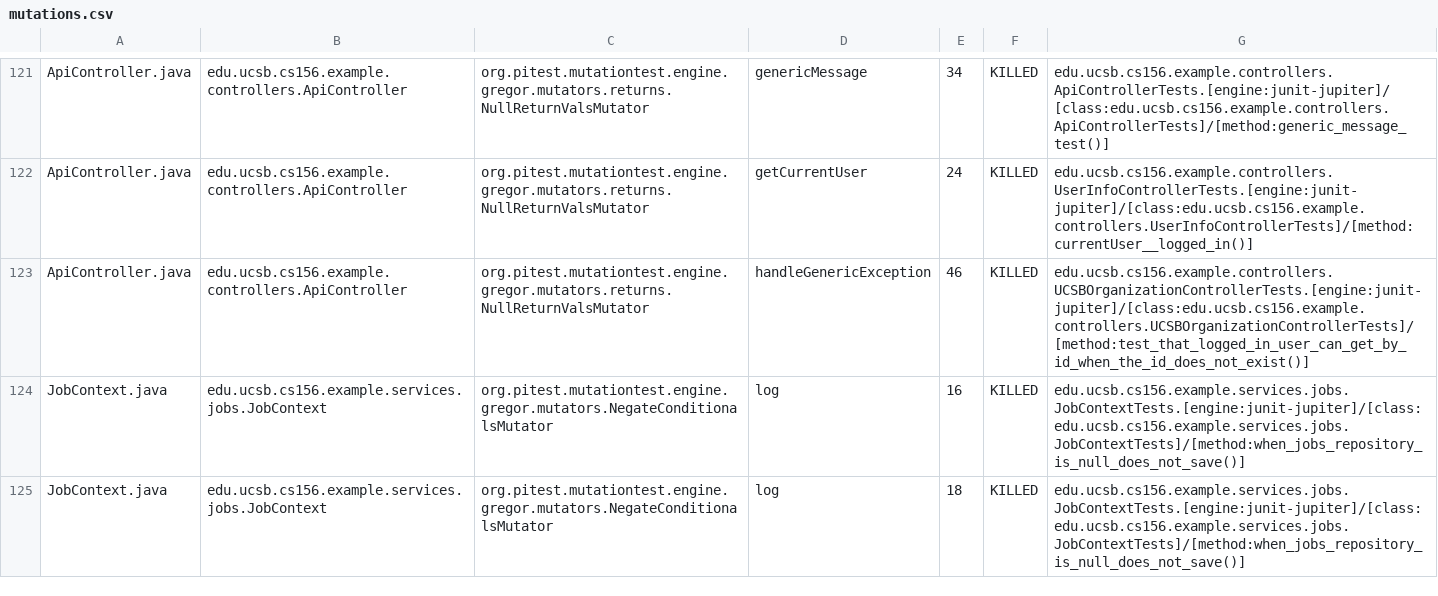
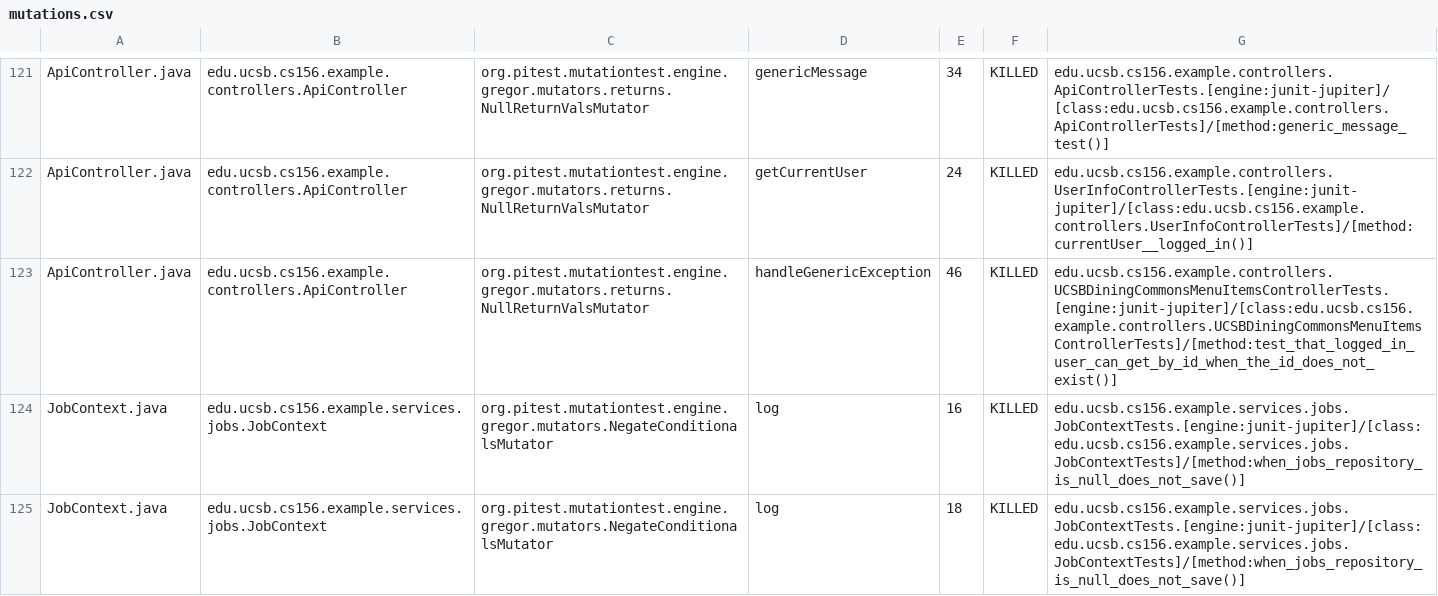
Before and after one commit to ucsb-cs156-f25/team01-f25-05, a CSV file: prs/63/pitest/mutations.csv, drawn as a sheet; only a part is shown, gaps mark what is left out.

Commit message:
Deploying to gh-pages from @ ucsb-cs156-f25/team01-f25-05@63514a9bc6ab1da2dfbb8a6f4b05cdbc26759ba3 🚀

```diff
--- a/prs/63/pitest/mutations.csv
+++ b/prs/63/pitest/mutations.csv
@@ -122,3 +122,3 @@ ApiController.java,edu.ucsb.cs156.example.controllers.ApiController,org.pitest.m
 ApiController.java,edu.ucsb.cs156.example.controllers.ApiController,org.pitest.mutationtest.engine.gregor.mutators.returns.NullReturnValsMutator,getCurrentUser,24,KILLED,edu.ucsb.cs156.example.controllers.UserInfoControllerTests.[engine:junit-jupiter]/[class:edu.ucsb.cs156.example.controllers.UserInfoControllerTests]/[method:currentUser__logged_in()]
-ApiController.java,edu.ucsb.cs156.example.controllers.ApiController,org.pitest.mutationtest.engine.gregor.mutators.returns.NullReturnValsMutator,handleGenericException,46,KILLED,edu.ucsb.cs156.example.controllers.UCSBOrganizationControllerTests.[engine:junit-jupiter]/[class:edu.ucsb.cs156.example.controllers.UCSBOrganizationControllerTests]/[method:test_that_logged_in_user_can_get_by_id_when_the_id_does_not_exist()]
+ApiController.java,edu.ucsb.cs156.example.controllers.ApiController,org.pitest.mutationtest.engine.gregor.mutators.returns.NullReturnValsMutator,handleGenericException,46,KILLED,edu.ucsb.cs156.example.controllers.UCSBDiningCommonsMenuItemsControllerTests.[engine:junit-jupiter]/[class:edu.ucsb.cs156.example.controllers.UCSBDiningCommonsMenuItemsControllerTests]/[method:test_that_logged_in_user_can_get_by_id_when_the_id_does_not_exist()]
 JobContext.java,edu.ucsb.cs156.example.services.jobs.JobContext,org.pitest.mutationtest.engine.gregor.mutators.NegateConditionalsMutator,log,16,KILLED,edu.ucsb.cs156.example.services.jobs.JobContextTests.[engine:junit-jupiter]/[class:edu.ucsb.cs156.example.services.jobs.JobContextTests]/[method:when_jobs_repository_is_null_does_not_save()]
```
Also changed, not shown: 19 other files.
